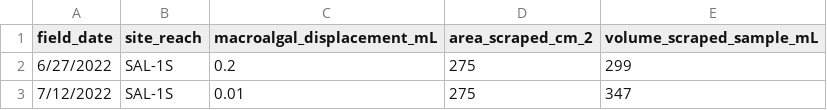
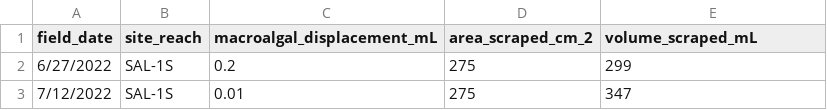
Before and after one commit to jzabrecky/ATX-community-norcal, a CSV file: data/NT_misc/raw/volumes_and_area.csv, drawn as a sheet; only a part is shown.

Commit message:
EDI: NT miscellaneous sample processing

```diff
--- a/data/NT_misc/raw/volumes_and_area.csv
+++ b/data/NT_misc/raw/volumes_and_area.csv
@@ -1,2 +1,2 @@
-field_date,site_reach,macroalgal_displacement_mL,area_scraped_cm_2,volume_scraped_sample_mL
+field_date,site_reach,macroalgal_displacement_mL,area_scraped_cm_2,volume_scraped_mL
 6/27/2022,SAL-1S,0.2,275,299
```
Also changed, not shown: 9 other files.
